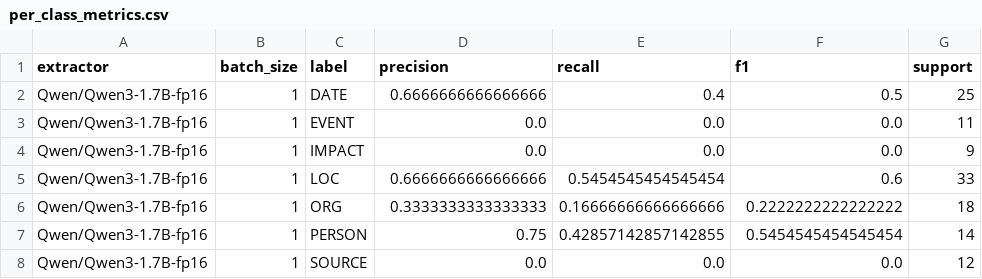
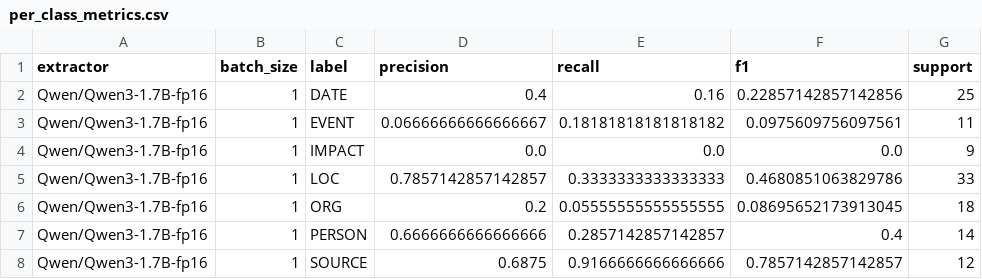
Before and after one commit to Whaledevelop/LLM_course_homeworks, a CSV file: 18_news_dialog_ie/data/per_class_metrics.csv, drawn as a sheet.

```diff
--- a/18_news_dialog_ie/data/per_class_metrics.csv
+++ b/18_news_dialog_ie/data/per_class_metrics.csv
@@ -1,8 +1,8 @@
 extractor,batch_size,label,precision,recall,f1,support
-Qwen/Qwen3-1.7B-fp16,1,DATE,0.6666666666666666,0.4,0.5,25
-Qwen/Qwen3-1.7B-fp16,1,EVENT,0.0,0.0,0.0,11
+Qwen/Qwen3-1.7B-fp16,1,DATE,0.4,0.16,0.22857142857142856,25
+Qwen/Qwen3-1.7B-fp16,1,EVENT,0.06666666666666667,0.18181818181818182,0.0975609756097561,11
 Qwen/Qwen3-1.7B-fp16,1,IMPACT,0.0,0.0,0.0,9
-Qwen/Qwen3-1.7B-fp16,1,LOC,0.6666666666666666,0.5454545454545454,0.6,33
-Qwen/Qwen3-1.7B-fp16,1,ORG,0.3333333333333333,0.16666666666666666,0.2222222222222222,18
-Qwen/Qwen3-1.7B-fp16,1,PERSON,0.75,0.42857142857142855,0.5454545454545454,14
-Qwen/Qwen3-1.7B-fp16,1,SOURCE,0.0,0.0,0.0,12
+Qwen/Qwen3-1.7B-fp16,1,LOC,0.7857142857142857,0.3333333333333333,0.4680851063829786,33
+Qwen/Qwen3-1.7B-fp16,1,ORG,0.2,0.05555555555555555,0.08695652173913045,18
+Qwen/Qwen3-1.7B-fp16,1,PERSON,0.6666666666666666,0.2857142857142857,0.4,14
+Qwen/Qwen3-1.7B-fp16,1,SOURCE,0.6875,0.9166666666666666,0.7857142857142857,12
```
Also changed, not shown: 18_news_dialog_ie/data/benchmark_results.csv, 18_news_dialog_ie/data/extraction_errors.csv, 6 other files.
